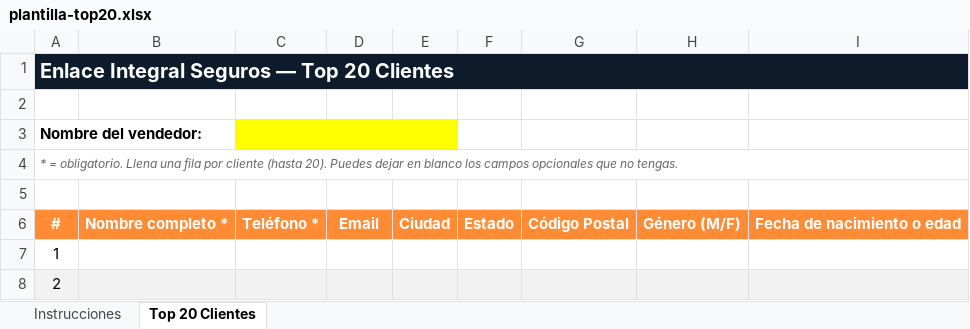
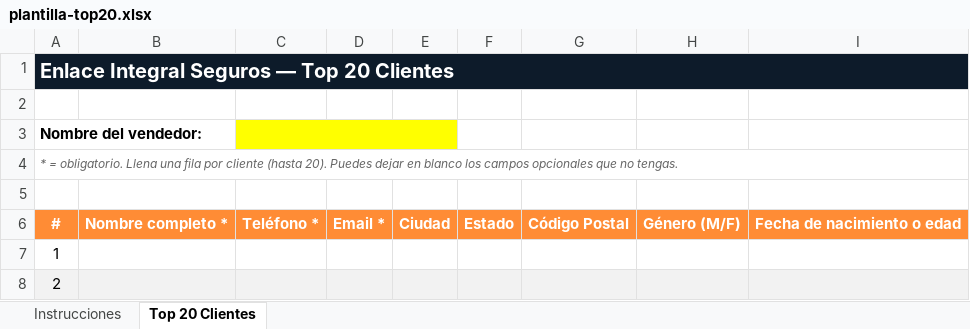
Before and after one commit to rafaelnolasco-max/fishflow-web, an Excel workbook: public/demos/enlaceintegral/top-clientes/plantilla-top20.xlsx, sheet Top 20 Clientes, drawn as a sheet; only a part is shown; values as stored, in another font and other column widths than the file's, no borders; the diff names each change by its address in the sheet, - before the commit and + after, or states it on an @@ line.

```diff
--- a/public/demos/enlaceintegral/top-clientes/plantilla-top20.xlsx (sheet Top 20 Clientes)
+++ b/public/demos/enlaceintegral/top-clientes/plantilla-top20.xlsx (sheet Top 20 Clientes)
-D6: Email
+D6: Email *
```
Also changed, not shown: sheet Instrucciones, 1 other file.
